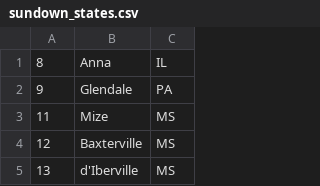
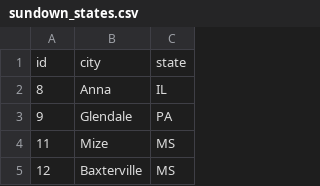
Before and after one commit to franklinyang/hds_fy_kh, a CSV file: data/sundown_states.csv, drawn as a sheet; only a part is shown; the shorter side is filled out with more unchanged rows.

Commit message:
Adding file headers

```diff
--- a/data/sundown_states.csv
+++ b/data/sundown_states.csv
@@ -1 +1,2 @@
+id,city,state
 8,Anna,IL
```
